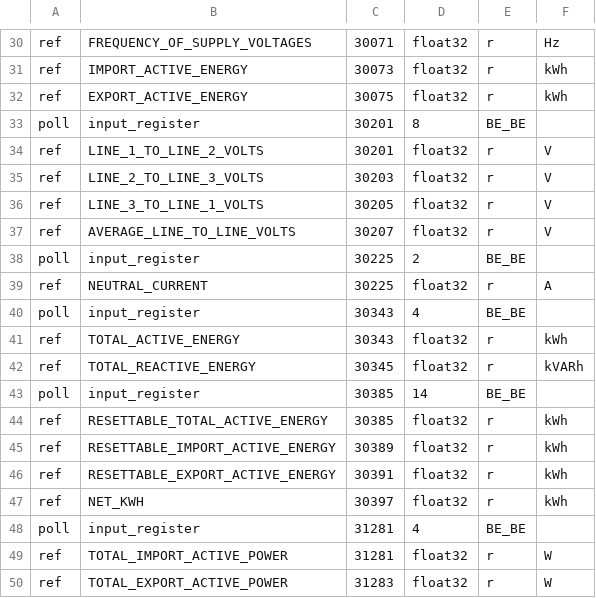
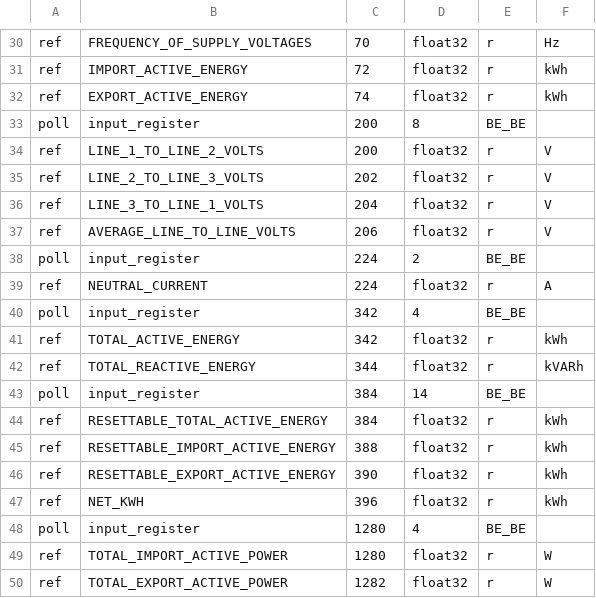
Before and after one commit to gavinying/modpoll, a CSV file: contrib/eastron/SDM72D-M.csv, drawn as a sheet; only a part is shown, gaps mark what is left out; the diff covers the shown part only; the diff names each change by its address in the sheet, - before the commit and + after, or states it on an @@ line.

```diff
--- a/contrib/eastron/SDM72D-M.csv
+++ b/contrib/eastron/SDM72D-M.csv
-C30: 30071
+C30: 70
-C31: 30073
+C31: 72
-C32: 30075
+C32: 74
-C33:C34: 30201
+C33:C34: 200
-C35: 30203
+C35: 202
-C36: 30205
+C36: 204
-C37: 30207
+C37: 206
-C38:C39: 30225
+C38:C39: 224
-C40:C41: 30343
+C40:C41: 342
-C42: 30345
+C42: 344
-C43:C44: 30385
+C43:C44: 384
-C45: 30389
+C45: 388
-C46: 30391
+C46: 390
-C47: 30397
+C47: 396
-C48:C49: 31281
+C48:C49: 1280
-C50: 31283
+C50: 1282
```
Also changed, not shown: 28 edited cells elsewhere in this file.
